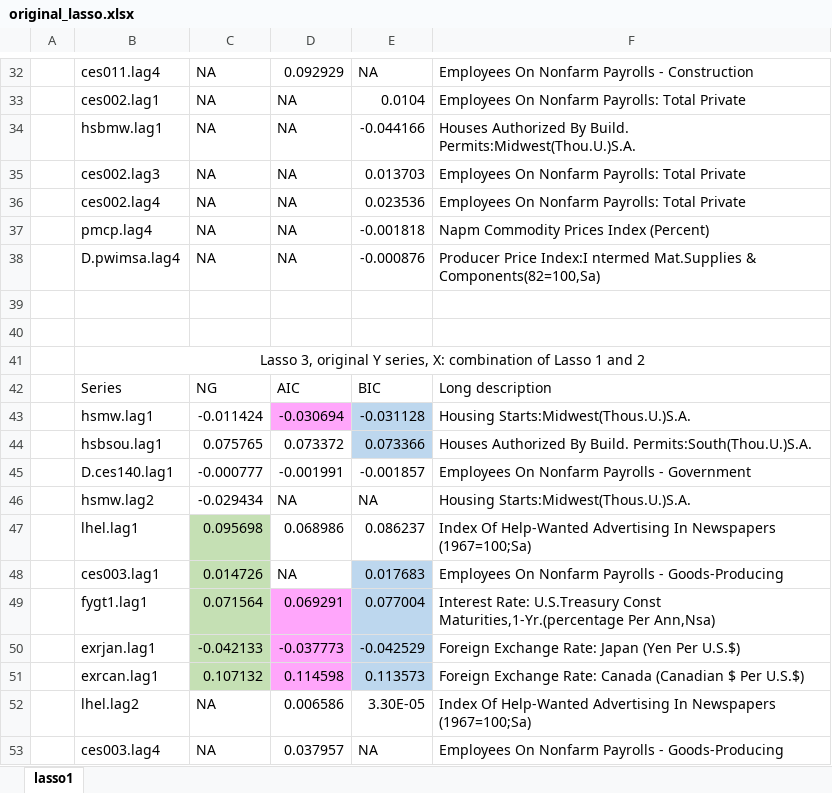
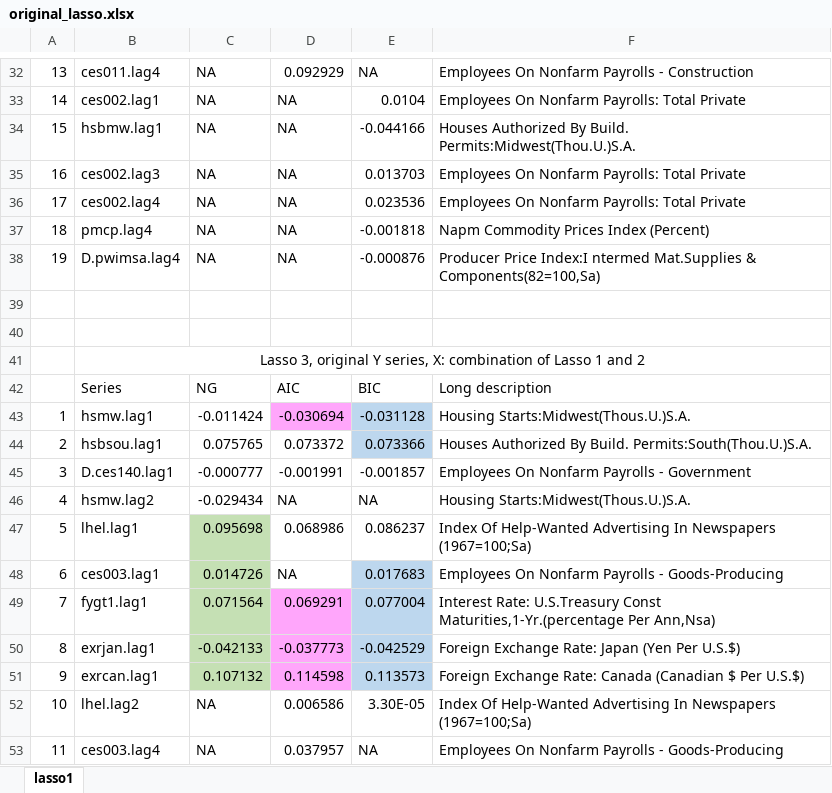
Before and after one commit to huwang3134/lasso-1, an Excel workbook: ng/original_lasso.xlsx, sheet lasso1, drawn as a sheet; only a part is shown, gaps mark what is left out; values as stored, in another font and other column widths than the file's, no borders; the diff covers the shown part only; the diff names each change by its address in the sheet, - before the commit and + after, or states it on an @@ line.

```diff
--- a/ng/original_lasso.xlsx (sheet lasso1)
+++ b/ng/original_lasso.xlsx (sheet lasso1)
-A32: (empty)
+A32: 13
-A33: (empty)
+A33: 14
-A34: (empty)
+A34: 15
-A35: (empty)
+A35: 16
-A36: (empty)
+A36: 17
-A37: (empty)
+A37: 18
-A38: (empty)
+A38: 19
-A43: (empty)
+A43: 1
-A44: (empty)
+A44: 2
-A45: (empty)
+A45: 3
-A46: (empty)
+A46: 4
-A47: (empty)
+A47: 5
-A48: (empty)
+A48: 6
-A49: (empty)
+A49: 7
-A50: (empty)
+A50: 8
-A51: (empty)
+A51: 9
-A52: (empty)
+A52: 10
-A53: (empty)
+A53: 11
```
Also changed, not shown: 24 edited cells elsewhere in this sheet, 11 other files.
